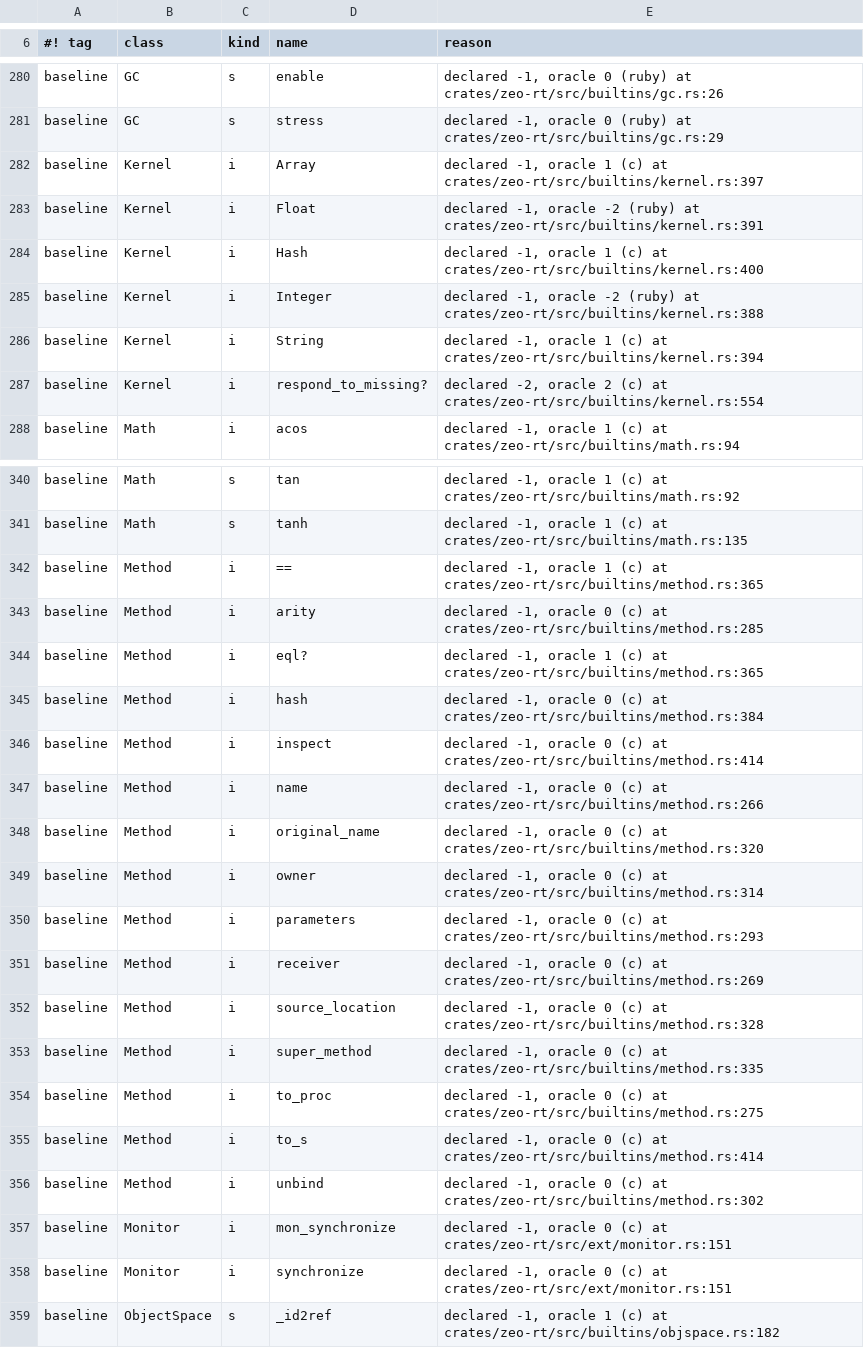
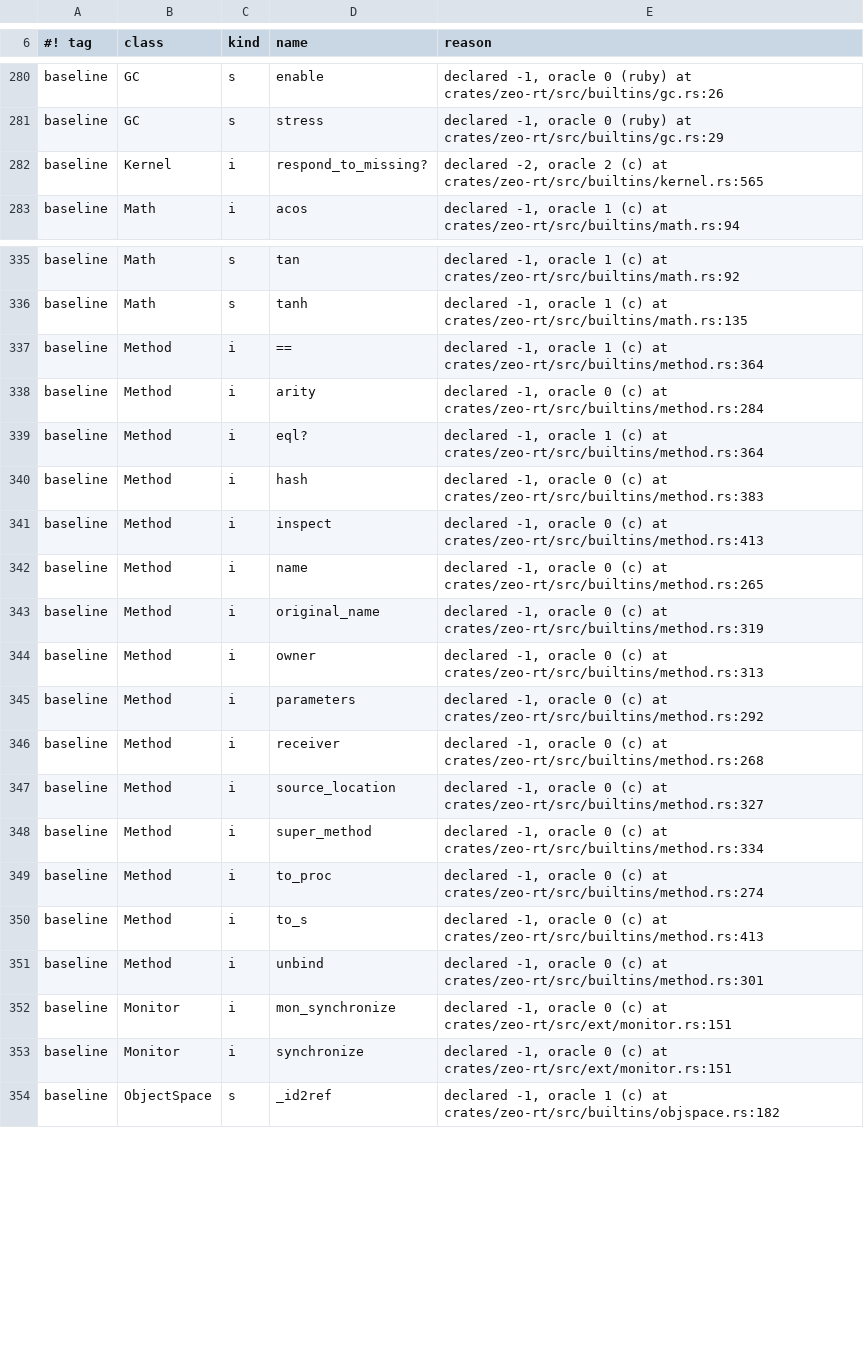
Before and after one commit to ryanseys/zeo, a TSV file: conformance/builtin-arity-divergences.tsv, drawn as a sheet; only a part is shown, gaps mark what is left out; the diff covers the shown part only.

```diff
--- a/conformance/builtin-arity-divergences.tsv
+++ b/conformance/builtin-arity-divergences.tsv
@@ -281,8 +281,3 @@ baseline	GC	s	enable	declared -1, oracle 0 (ruby) at crates/zeo-rt/src/builtins/
 baseline	GC	s	stress	declared -1, oracle 0 (ruby) at crates/zeo-rt/src/builtins/gc.rs:29
-baseline	Kernel	i	Array	declared -1, oracle 1 (c) at crates/zeo-rt/src/builtins/kernel.rs:397
-baseline	Kernel	i	Float	declared -1, oracle -2 (ruby) at crates/zeo-rt/src/builtins/kernel.rs:391
-baseline	Kernel	i	Hash	declared -1, oracle 1 (c) at crates/zeo-rt/src/builtins/kernel.rs:400
-baseline	Kernel	i	Integer	declared -1, oracle -2 (ruby) at crates/zeo-rt/src/builtins/kernel.rs:388
-baseline	Kernel	i	String	declared -1, oracle 1 (c) at crates/zeo-rt/src/builtins/kernel.rs:394
-baseline	Kernel	i	respond_to_missing?	declared -2, oracle 2 (c) at crates/zeo-rt/src/builtins/kernel.rs:554
+baseline	Kernel	i	respond_to_missing?	declared -2, oracle 2 (c) at crates/zeo-rt/src/builtins/kernel.rs:565
 baseline	Math	i	acos	declared -1, oracle 1 (c) at crates/zeo-rt/src/builtins/math.rs:94
@@ -341,17 +336,17 @@ baseline	Math	s	tan	declared -1, oracle 1 (c) at crates/zeo-rt/src/builtins/math
 baseline	Math	s	tanh	declared -1, oracle 1 (c) at crates/zeo-rt/src/builtins/math.rs:135
-baseline	Method	i	==	declared -1, oracle 1 (c) at crates/zeo-rt/src/builtins/method.rs:365
-baseline	Method	i	arity	declared -1, oracle 0 (c) at crates/zeo-rt/src/builtins/method.rs:285
-baseline	Method	i	eql?	declared -1, oracle 1 (c) at crates/zeo-rt/src/builtins/method.rs:365
-baseline	Method	i	hash	declared -1, oracle 0 (c) at crates/zeo-rt/src/builtins/method.rs:384
-baseline	Method	i	inspect	declared -1, oracle 0 (c) at crates/zeo-rt/src/builtins/method.rs:414
-baseline	Method	i	name	declared -1, oracle 0 (c) at crates/zeo-rt/src/builtins/method.rs:266
-baseline	Method	i	original_name	declared -1, oracle 0 (c) at crates/zeo-rt/src/builtins/method.rs:320
-baseline	Method	i	owner	declared -1, oracle 0 (c) at crates/zeo-rt/src/builtins/method.rs:314
-baseline	Method	i	parameters	declared -1, oracle 0 (c) at crates/zeo-rt/src/builtins/method.rs:293
-baseline	Method	i	receiver	declared -1, oracle 0 (c) at crates/zeo-rt/src/builtins/method.rs:269
-baseline	Method	i	source_location	declared -1, oracle 0 (c) at crates/zeo-rt/src/builtins/method.rs:328
-baseline	Method	i	super_method	declared -1, oracle 0 (c) at crates/zeo-rt/src/builtins/method.rs:335
-baseline	Method	i	to_proc	declared -1, oracle 0 (c) at crates/zeo-rt/src/builtins/method.rs:275
-baseline	Method	i	to_s	declared -1, oracle 0 (c) at crates/zeo-rt/src/builtins/method.rs:414
-baseline	Method	i	unbind	declared -1, oracle 0 (c) at crates/zeo-rt/src/builtins/method.rs:302
+baseline	Method	i	==	declared -1, oracle 1 (c) at crates/zeo-rt/src/builtins/method.rs:364
+baseline	Method	i	arity	declared -1, oracle 0 (c) at crates/zeo-rt/src/builtins/method.rs:284
+baseline	Method	i	eql?	declared -1, oracle 1 (c) at crates/zeo-rt/src/builtins/method.rs:364
+baseline	Method	i	hash	declared -1, oracle 0 (c) at crates/zeo-rt/src/builtins/method.rs:383
+baseline	Method	i	inspect	declared -1, oracle 0 (c) at crates/zeo-rt/src/builtins/method.rs:413
+baseline	Method	i	name	declared -1, oracle 0 (c) at crates/zeo-rt/src/builtins/method.rs:265
+baseline	Method	i	original_name	declared -1, oracle 0 (c) at crates/zeo-rt/src/builtins/method.rs:319
+baseline	Method	i	owner	declared -1, oracle 0 (c) at crates/zeo-rt/src/builtins/method.rs:313
+baseline	Method	i	parameters	declared -1, oracle 0 (c) at crates/zeo-rt/src/builtins/method.rs:292
+baseline	Method	i	receiver	declared -1, oracle 0 (c) at crates/zeo-rt/src/builtins/method.rs:268
+baseline	Method	i	source_location	declared -1, oracle 0 (c) at crates/zeo-rt/src/builtins/method.rs:327
+baseline	Method	i	super_method	declared -1, oracle 0 (c) at crates/zeo-rt/src/builtins/method.rs:334
+baseline	Method	i	to_proc	declared -1, oracle 0 (c) at crates/zeo-rt/src/builtins/method.rs:274
+baseline	Method	i	to_s	declared -1, oracle 0 (c) at crates/zeo-rt/src/builtins/method.rs:413
+baseline	Method	i	unbind	declared -1, oracle 0 (c) at crates/zeo-rt/src/builtins/method.rs:301
 baseline	Monitor	i	mon_synchronize	declared -1, oracle 0 (c) at crates/zeo-rt/src/ext/monitor.rs:151
```
Also changed, not shown: 8 edited cells elsewhere in this file, conformance/builtin-arity.tsv, 9 other files.
